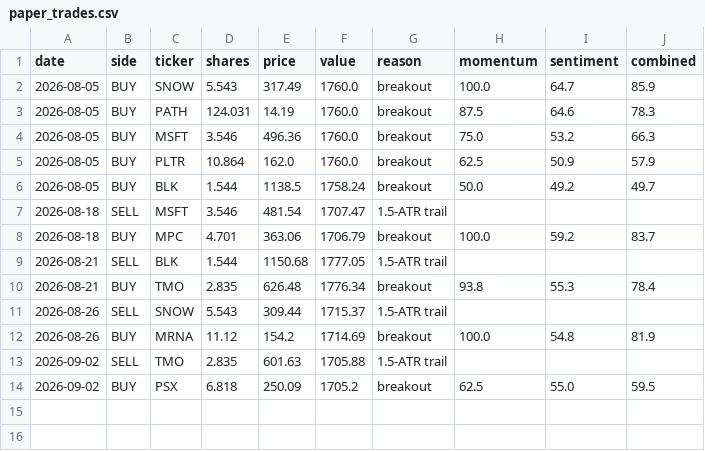
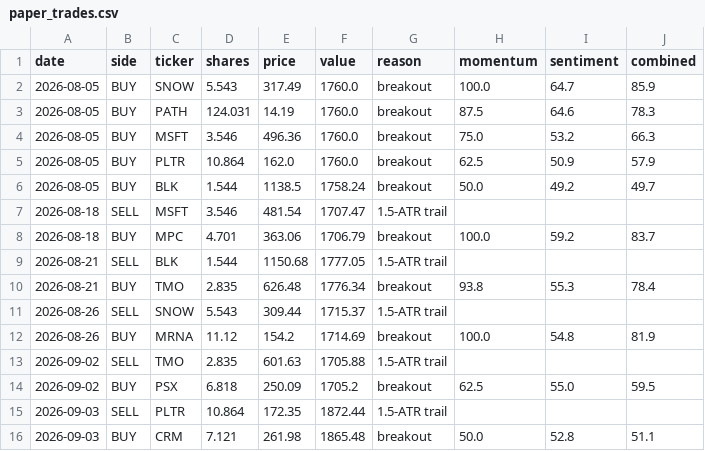
Before and after one commit to HYC1102/Stock_trading_agent, a CSV file: data/paper_trades.csv, drawn as a sheet.

```diff
--- a/data/paper_trades.csv
+++ b/data/paper_trades.csv
@@ -14 +14,3 @@ date,side,ticker,shares,price,value,reason,momentum,sentiment,combined
 2026-09-02,BUY,PSX,6.818,250.09,1705.2,breakout,62.5,55.0,59.5
+2026-09-03,SELL,PLTR,10.864,172.35,1872.44,1.5-ATR trail,,,
+2026-09-03,BUY,CRM,7.121,261.98,1865.48,breakout,50.0,52.8,51.1
```
Also changed, not shown: data/paper_equity.csv, 1 other file.
